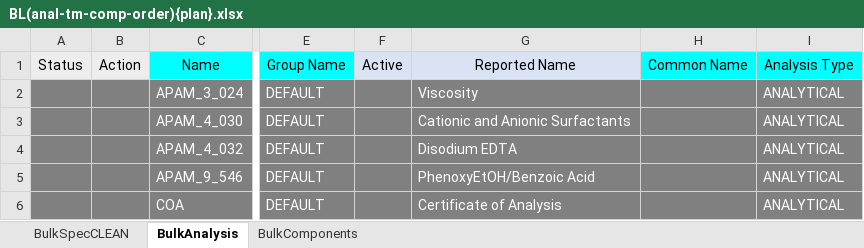
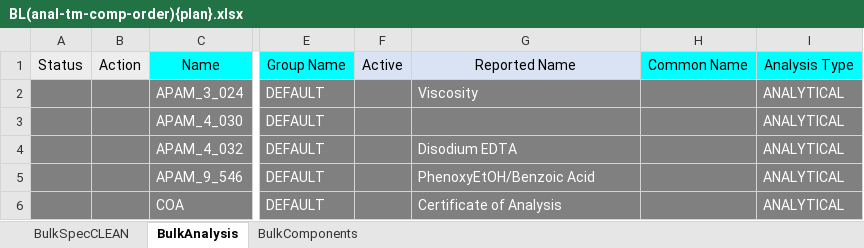
Before and after one commit to matmignin/NoIdle, an Excel workbook: Data/BL(anal-tm-comp-order){plan}.xlsx, sheet BulkAnalysis, drawn as a sheet; only a part is shown, gaps mark what is left out; values as stored, in another font and other column widths than the file's, no borders; conditional formats not drawn; the diff names each change by its address in the sheet, - before the commit and + after, or states it on an @@ line.

```diff
--- a/Data/BL(anal-tm-comp-order){plan}.xlsx (sheet BulkAnalysis)
+++ b/Data/BL(anal-tm-comp-order){plan}.xlsx (sheet BulkAnalysis)
-G3: Cationic and Anionic Surfactants
+G3: (empty)
```
Also changed, not shown: Data/RM(Bplans-analconvert-spec).xlsx, Data/xBLPRODUCT_CODE(correct_plans-des-alot.xlsx, 14 other files.
